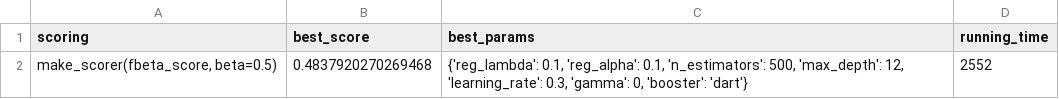
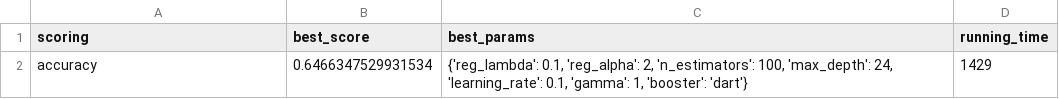
Before and after one commit to empomponio/tennis-match-prediction, a CSV file: data/evaluation/hypertuning/xgboost.csv, drawn as a sheet.

```diff
--- a/data/evaluation/hypertuning/xgboost.csv
+++ b/data/evaluation/hypertuning/xgboost.csv
@@ -1,2 +1,2 @@
 scoring,best_score,best_params,running_time
-"make_scorer(fbeta_score, beta=0.5)",0.4837920270269468,"{'reg_lambda': 0.1, 'reg_alpha': 0.1, 'n_estimators': 500, 'max_depth': 12, 'learning_rate': 0.3, 'gamma': 0, 'booster': 'dart'}",2552
+accuracy,0.6466347529931534,"{'reg_lambda': 0.1, 'reg_alpha': 2, 'n_estimators': 100, 'max_depth': 24, 'learning_rate': 0.1, 'gamma': 1, 'booster': 'dart'}",1429
```
Also changed, not shown: data/evaluation/hypertuning/neural_network.csv, 21 other files.
